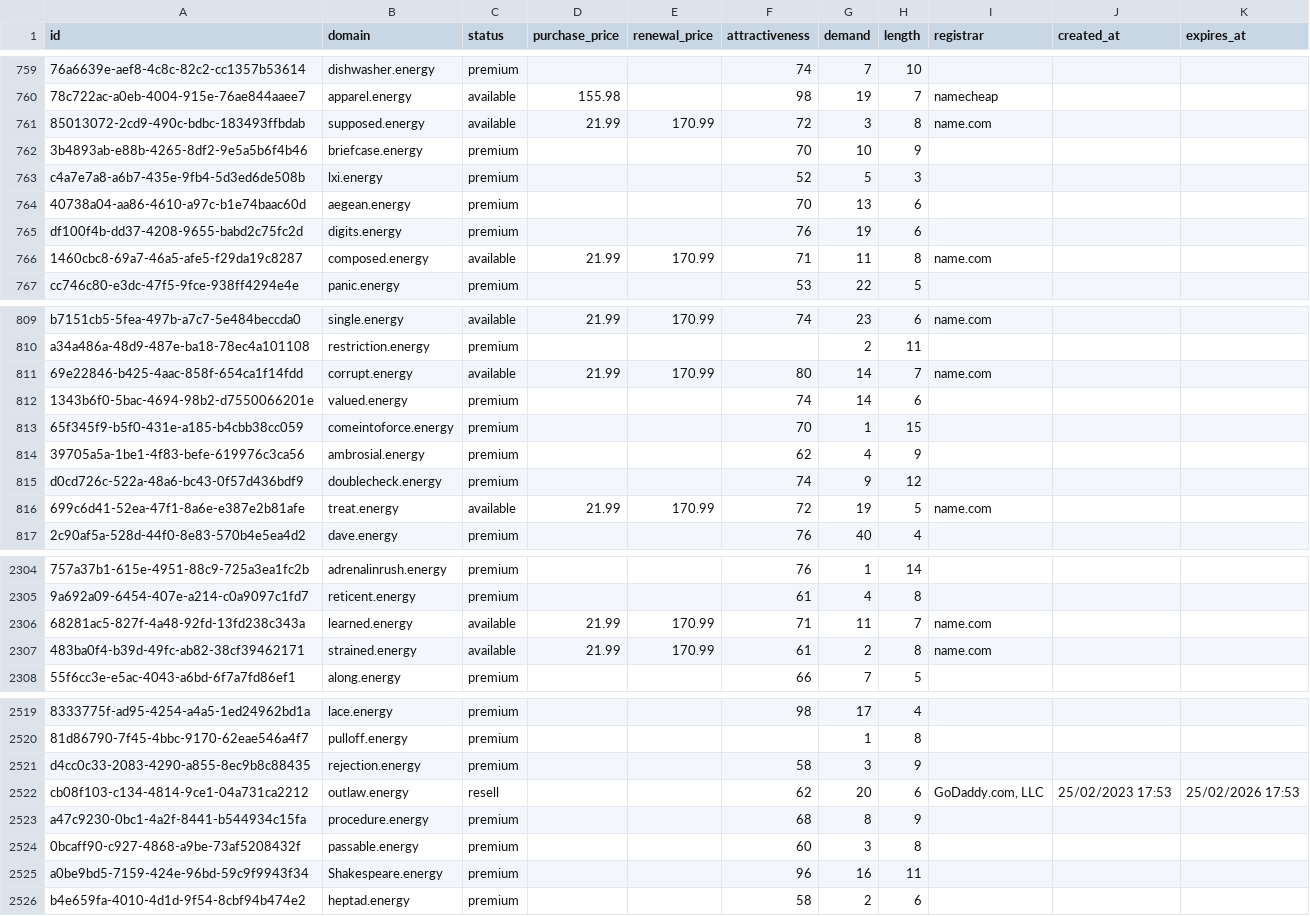
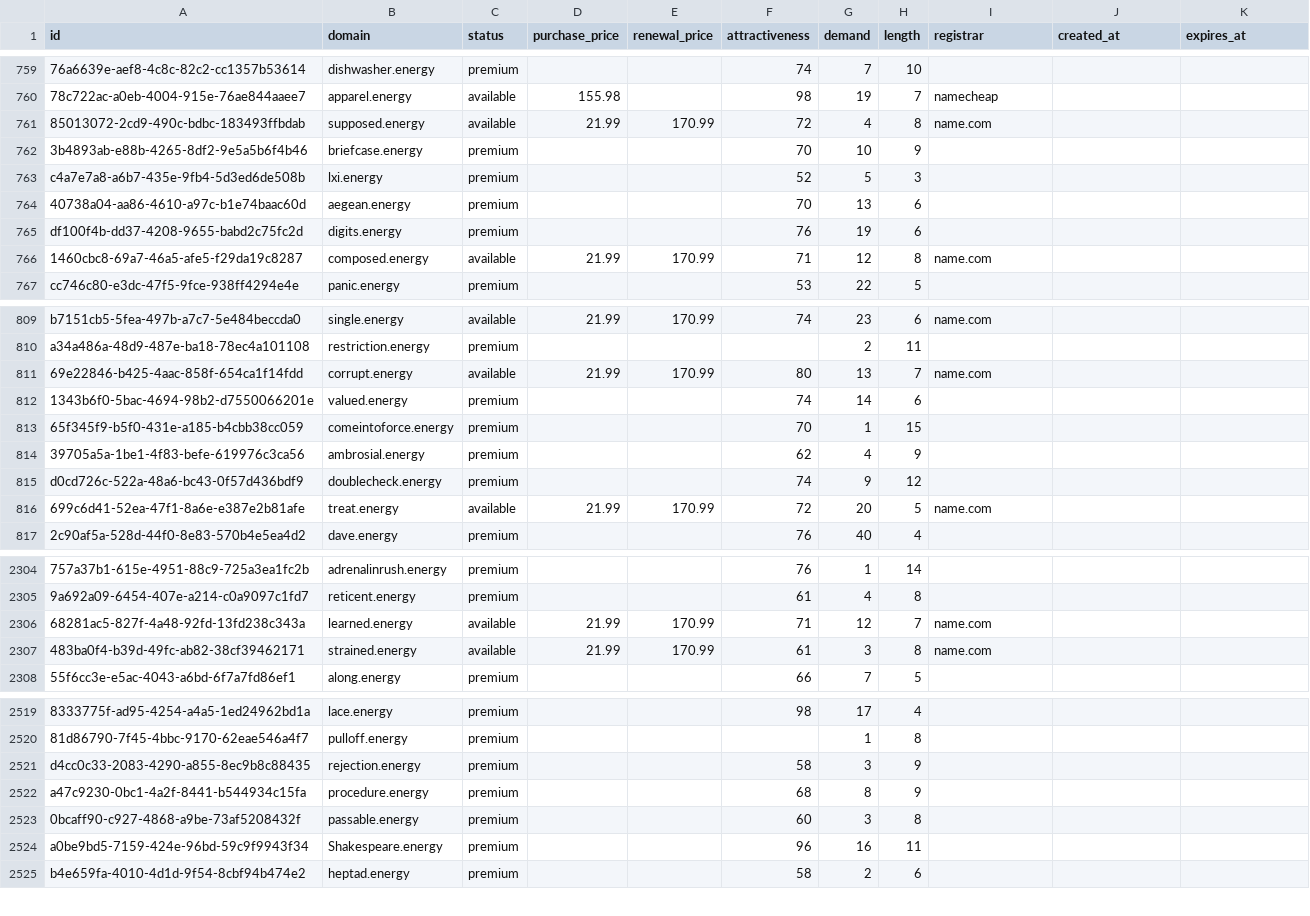
Before and after one commit to UniqueDomains/energy-oneword-domains, a CSV file: energy.csv, drawn as a sheet; only a part is shown, gaps mark what is left out; the diff covers the shown part only; the diff names each change by its address in the sheet, - before the commit and + after, or states it on an @@ line.

Commit message:
Domains update

```diff
--- a/energy.csv
+++ b/energy.csv
-G761 (demand): 3
+G761 (demand): 4
-G766 (demand): 11
+G766 (demand): 12
-G811 (demand): 14
+G811 (demand): 13
-G816 (demand): 19
+G816 (demand): 20
-G2306 (demand): 11
+G2306 (demand): 12
-G2307 (demand): 2
+G2307 (demand): 3
-row 2522: cb08f103-c134-4814-9ce1-04a731ca2212 | outlaw.energy | resell |  |  | 62 | 20 | 6 | GoDaddy.com, LLC | 25/02/2023 17:53 | 25/02/2026 17:53
```
Also changed, not shown: 62 edited cells elsewhere in this file, 3 other files.
